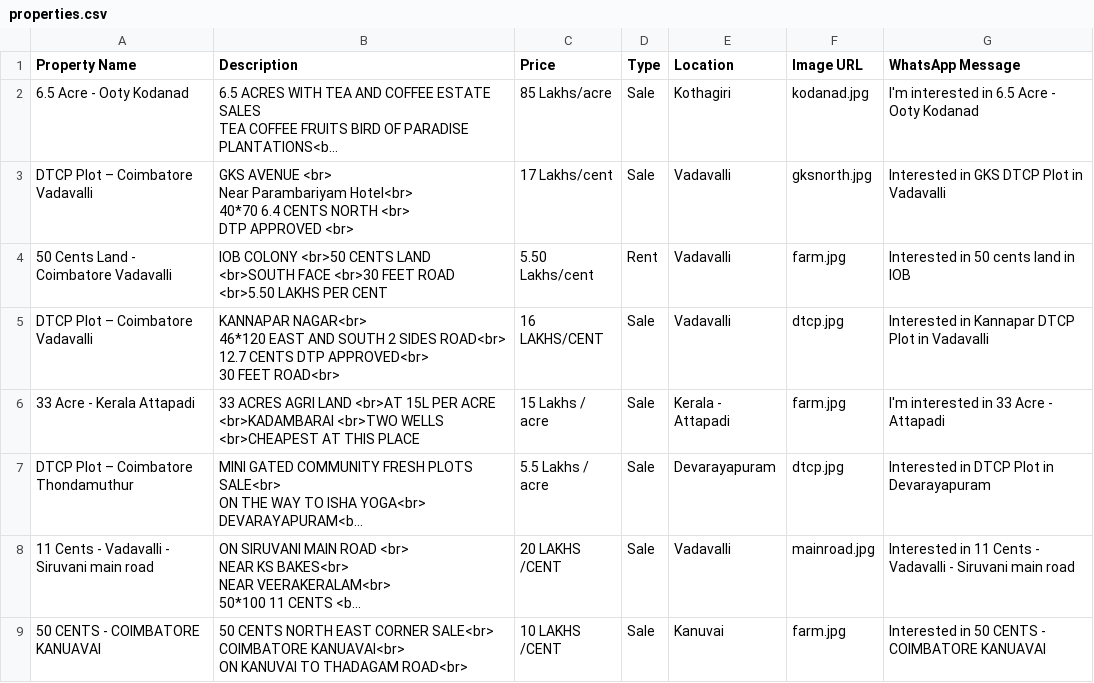
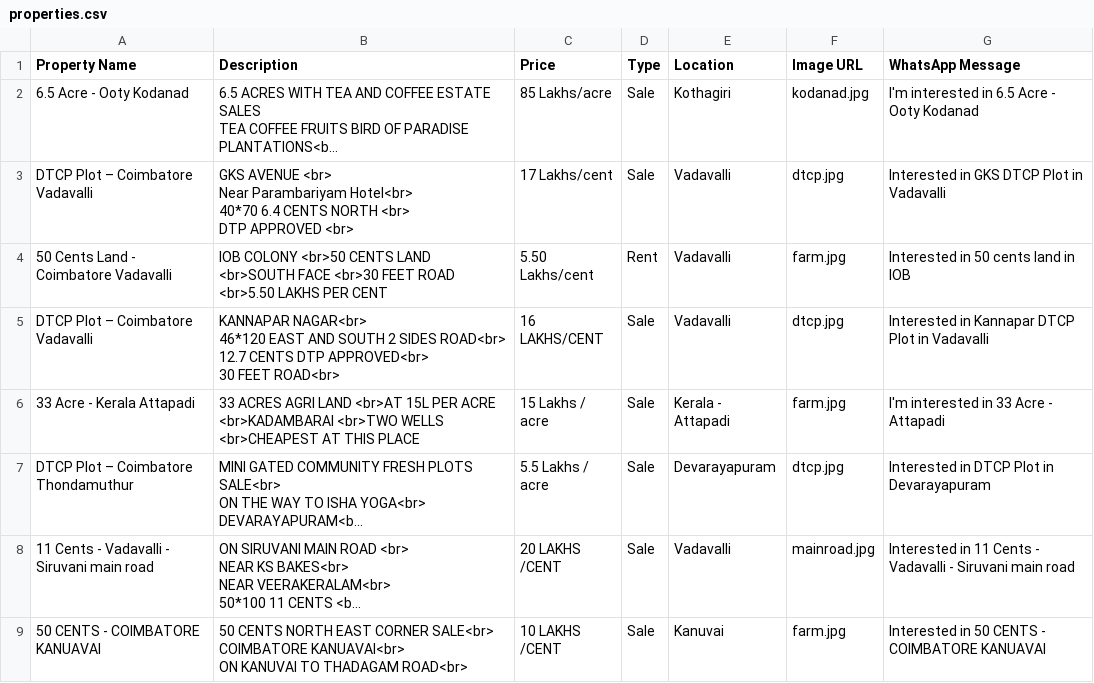
Before and after one commit to krishvadre/namaoor-site, a CSV file: properties.csv, drawn as a sheet; long unchanged cells end in …; the diff names each change by its address in the sheet, - before the commit and + after, or states it on an @@ line.

Commit message:
Add files via upload

```diff
--- a/properties.csv
+++ b/properties.csv
-F3 (Image URL): gksnorth.jpg
+F3 (Image URL): dtcp.jpg
```
